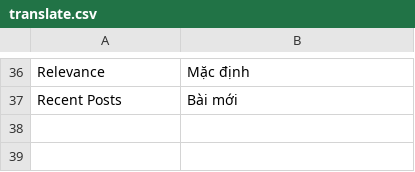
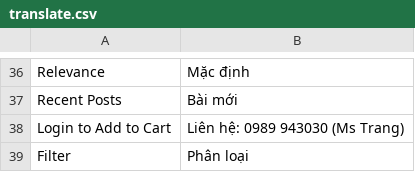
Before and after one commit to klord9x/project-nam1, a CSV file: app/design/frontend/ultimo/default/locale/vi_VN/translate.csv, drawn as a sheet; only a part is shown, gaps mark what is left out; the diff names each change by its address in the sheet, - before the commit and + after, or states it on an @@ line.

Commit message:
N2H-3: Remove add to cart and compare - Add some infor to list mode product view.

```diff
--- a/app/design/frontend/ultimo/default/locale/vi_VN/translate.csv
+++ b/app/design/frontend/ultimo/default/locale/vi_VN/translate.csv
+row 38: Login to Add to Cart | Liên hệ: 0989 943030 (Ms Trang)
+row 39: Filter | Phân loại
```
